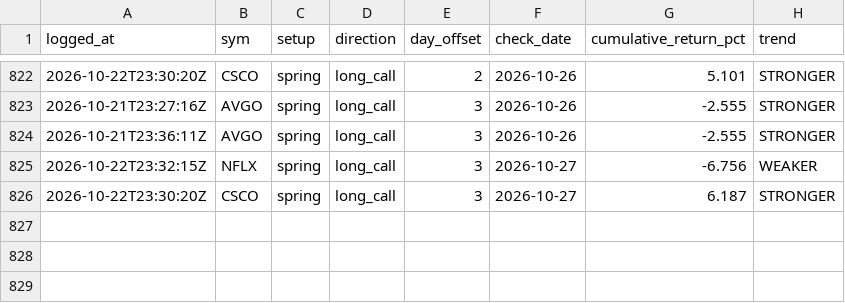
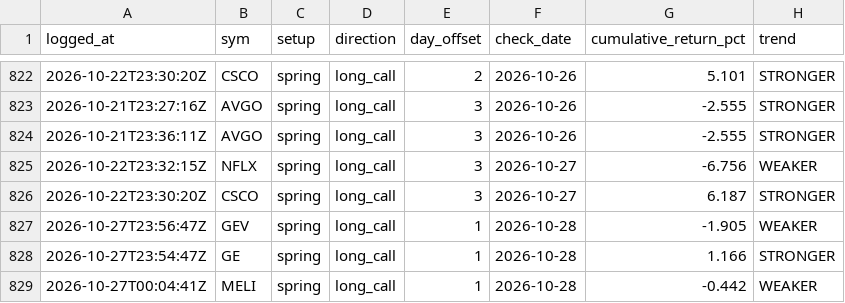
Before and after one commit to phani4393/wyckoff-scanner-ci, a CSV file: data/alerts_followup.csv, drawn as a sheet; only a part is shown, gaps mark what is left out.

```diff
--- a/data/alerts_followup.csv
+++ b/data/alerts_followup.csv
@@ -826 +826,4 @@ logged_at,sym,setup,direction,day_offset,check_date,cumulative_return_pct,trend
 2026-10-22T23:30:20Z,CSCO,spring,long_call,3,2026-10-27,6.187,STRONGER
+2026-10-27T23:56:47Z,GEV,spring,long_call,1,2026-10-28,-1.905,WEAKER
+2026-10-27T23:54:47Z,GE,spring,long_call,1,2026-10-28,1.166,STRONGER
+2026-10-27T00:04:41Z,MELI,spring,long_call,1,2026-10-28,-0.442,WEAKER
```
